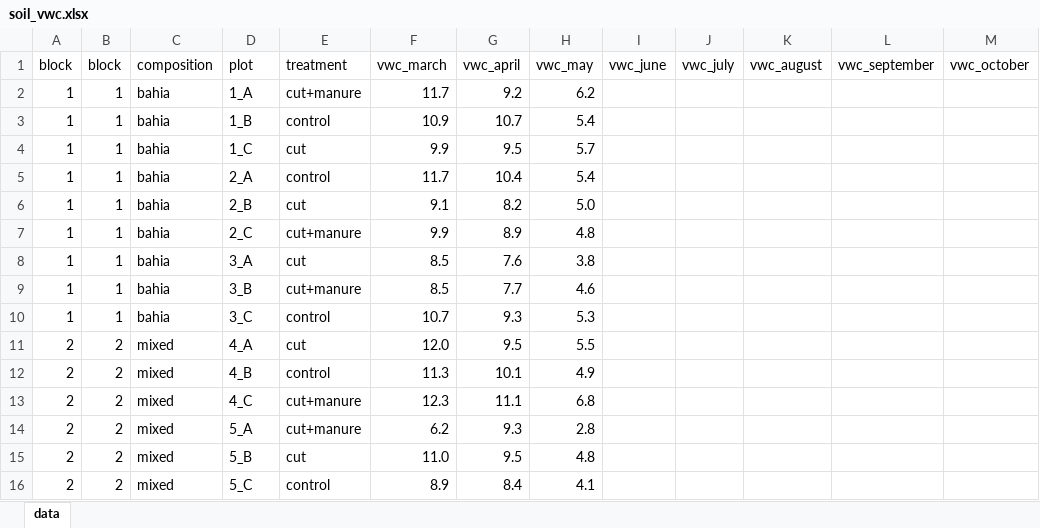
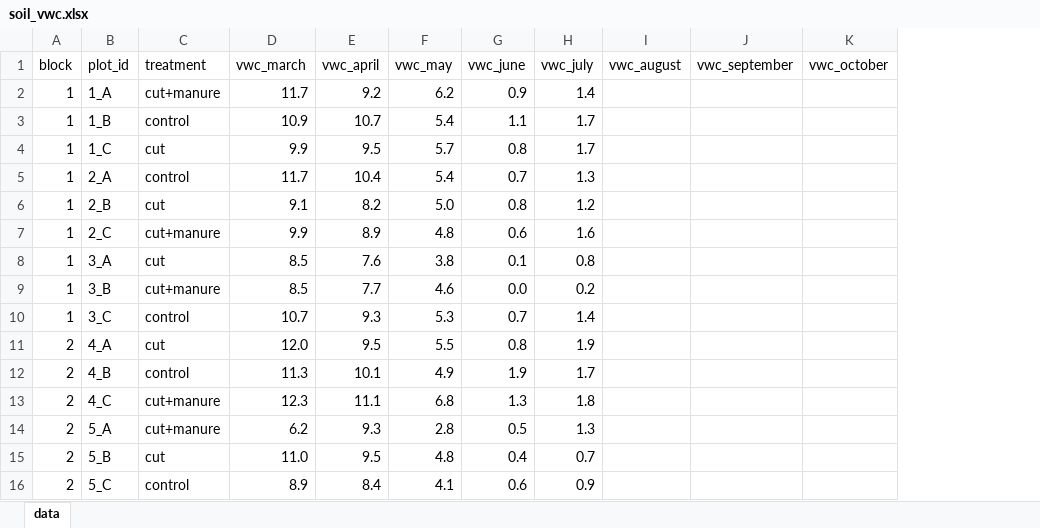
Before and after one commit to staycsmith/root-production, an Excel workbook: field_lab_data/soil_vwc.xlsx, sheet data, drawn as a sheet; only a part is shown; values as stored, in another font and other column widths than the file's, no borders; removed rows and columns are numbered as before the commit, all else as after; the diff covers the shown part only; the diff names each change by its address in the sheet, - before the commit and + after, or states it on an @@ line.

```diff
--- a/field_lab_data/soil_vwc.xlsx (sheet data)
+++ b/field_lab_data/soil_vwc.xlsx (sheet data)
-column B (block), rows 2-16: 1 | 1 | 1 | 1 | 1 | 1 | 1 | 1 | 1 | 2 | 2 | 2 | 2 | 2 | 2
-column C (composition), rows 2-16: bahia | bahia | bahia | bahia | bahia | bahia | bahia | bahia | bahia | mixed | mixed | mixed | mixed | mixed | mixed
-B1: plot
+B1: plot_id
-G2 (vwc_june): (empty)
+G2 (vwc_june): 0.9
-H2 (vwc_july): (empty)
+H2 (vwc_july): 1.4
-G3 (vwc_june): (empty)
+G3 (vwc_june): 1.1
-H3:H4 (vwc_july): (empty)
+H3:H4 (vwc_july): 1.7
-G4 (vwc_june): (empty)
+G4 (vwc_june): 0.8
-G5 (vwc_june): (empty)
+G5 (vwc_june): 0.7
-H5 (vwc_july): (empty)
+H5 (vwc_july): 1.3
-G6 (vwc_june): (empty)
+G6 (vwc_june): 0.8
-H6 (vwc_july): (empty)
+H6 (vwc_july): 1.2
-G7 (vwc_june): (empty)
+G7 (vwc_june): 0.6
-H7 (vwc_july): (empty)
+H7 (vwc_july): 1.6
-G8 (vwc_june): (empty)
+G8 (vwc_june): 0.1
-H8 (vwc_july): (empty)
+H8 (vwc_july): 0.8
-G9 (vwc_june): (empty)
+G9 (vwc_june): 0.0
-H9 (vwc_july): (empty)
+H9 (vwc_july): 0.2
-G10 (vwc_june): (empty)
+G10 (vwc_june): 0.7
-H10 (vwc_july): (empty)
+H10 (vwc_july): 1.4
-G11 (vwc_june): (empty)
+G11 (vwc_june): 0.8
-H11 (vwc_july): (empty)
+H11 (vwc_july): 1.9
-G12 (vwc_june): (empty)
+G12 (vwc_june): 1.9
-H12 (vwc_july): (empty)
+H12 (vwc_july): 1.7
-G13 (vwc_june): (empty)
+G13 (vwc_june): 1.3
-H13 (vwc_july): (empty)
+H13 (vwc_july): 1.8
-G14 (vwc_june): (empty)
+G14 (vwc_june): 0.5
-H14 (vwc_july): (empty)
+H14 (vwc_july): 1.3
-G15 (vwc_june): (empty)
+G15 (vwc_june): 0.4
-H15 (vwc_july): (empty)
+H15 (vwc_july): 0.7
-G16 (vwc_june): (empty)
+G16 (vwc_june): 0.6
-H16 (vwc_july): (empty)
+H16 (vwc_july): 0.9
```
Also changed, not shown: 114 edited cells elsewhere in this sheet, field_lab_data/soil_temp.xlsx.
